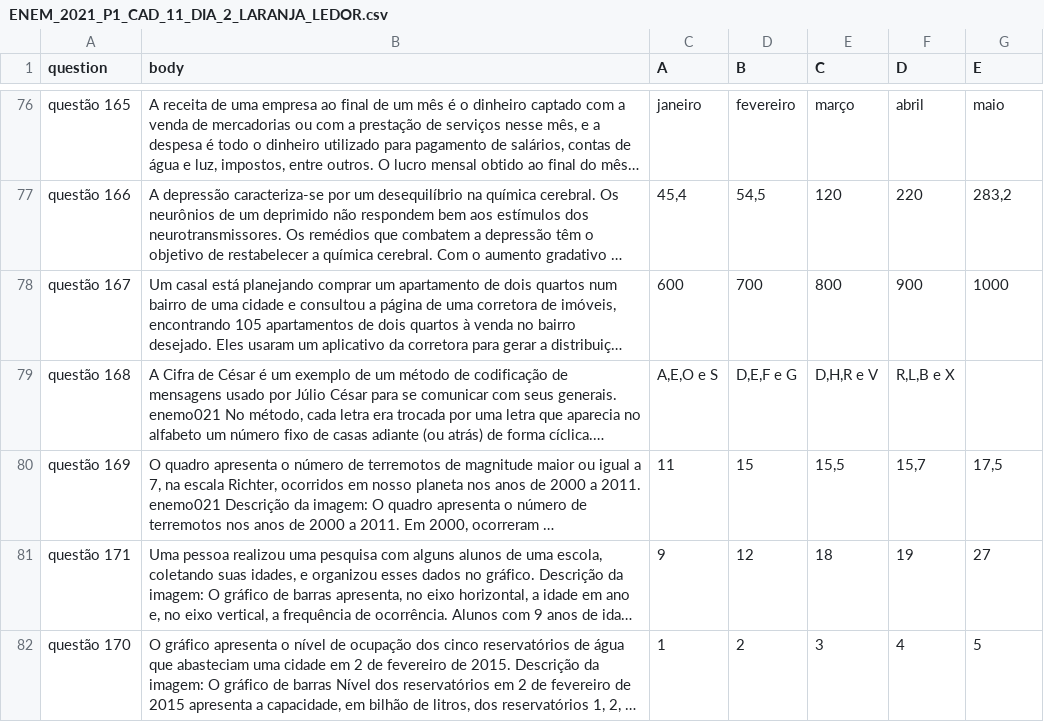
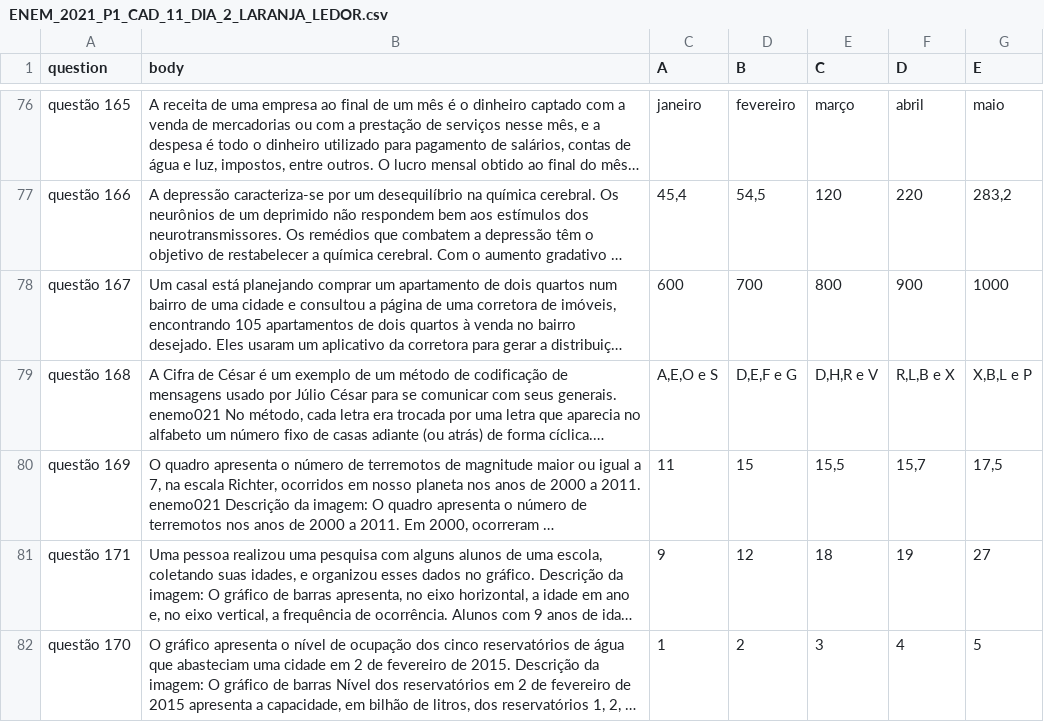
Before and after one commit to marceloslo/EnemParser, a CSV file: Data/ENEM_2021_P1_CAD_11_DIA_2_LARANJA_LEDOR.csv, drawn as a sheet; only a part is shown, gaps mark what is left out; long unchanged cells end in …; the diff names each change by its address in the sheet, - before the commit and + after, or states it on an @@ line.

```diff
--- a/Data/ENEM_2021_P1_CAD_11_DIA_2_LARANJA_LEDOR.csv
+++ b/Data/ENEM_2021_P1_CAD_11_DIA_2_LARANJA_LEDOR.csv
-G79 (E): (empty)
+G79 (E): X,B,L e P
```
Also changed, not shown: ProvasComMicrodados/ENEM_2021_MT_CO_PROVA_906.csv.
